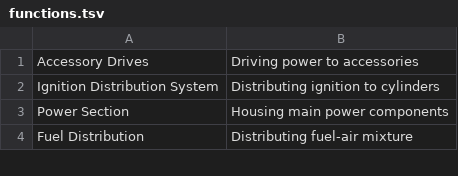
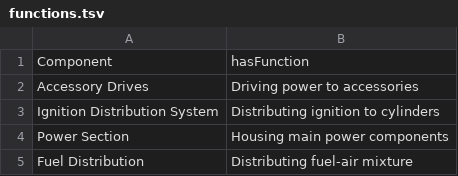
Before and after one commit to kai-vu/zorro, a TSV file: prompt-extracted/functions.tsv, drawn as a sheet; only a part is shown; the diff names each change by its address in the sheet, - before the commit and + after, or states it on an @@ line.

```diff
--- a/prompt-extracted/functions.tsv
+++ b/prompt-extracted/functions.tsv
+row 1: Component | hasFunction
```
Also changed, not shown: prompt-extracted/dependsOn.tsv, prompt-extracted/problem-component-function.tsv, 3 other files.
